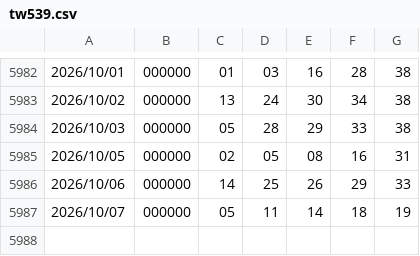
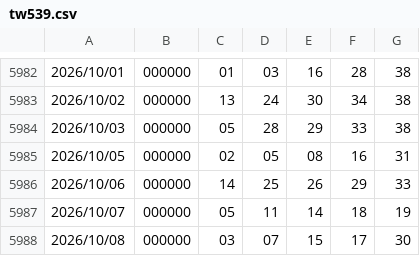
Before and after one commit to 0099Lotto/lottery-data, a CSV file: tw539.csv, drawn as a sheet; only a part is shown, gaps mark what is left out.

Commit message:
Auto update lottery data

```diff
--- a/tw539.csv
+++ b/tw539.csv
@@ -5987 +5987,2 @@
 2026/10/07,000000,05,11,14,18,19
+2026/10/08,000000,03,07,15,17,30
```
